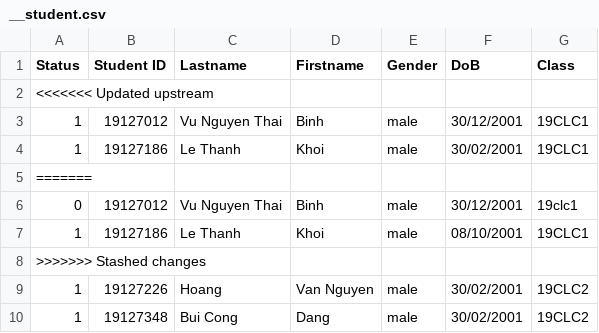
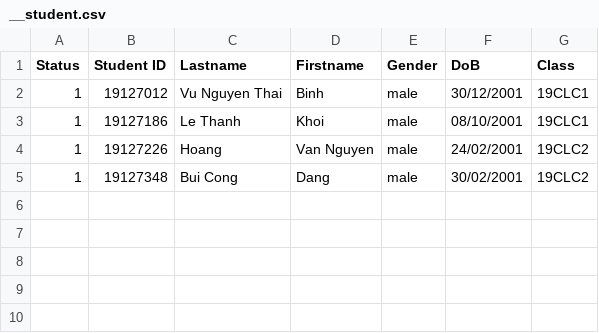
Before and after one commit to VuBinh2k1/CS162FinalProject, a CSV file: data/student/__student.csv, drawn as a sheet.

Commit message:
config data

```diff
--- a/data/student/__student.csv
+++ b/data/student/__student.csv
@@ -1,10 +1,5 @@
 Status,Student ID,Lastname,Firstname,Gender,DoB,Class
-<<<<<<< Updated upstream
 1,19127012,Vu Nguyen Thai,Binh,male,30/12/2001,19CLC1
-1,19127186,Le Thanh,Khoi,male,30/02/2001,19CLC1
-=======
-0,19127012,Vu Nguyen Thai,Binh,male,30/12/2001,19clc1
 1,19127186,Le Thanh,Khoi,male,08/10/2001,19CLC1
->>>>>>> Stashed changes
-1,19127226,Hoang,Van Nguyen,male,30/02/2001,19CLC2
+1,19127226,Hoang,Van Nguyen,male,24/02/2001,19CLC2
 1,19127348,Bui Cong,Dang,male,30/02/2001,19CLC2
```
